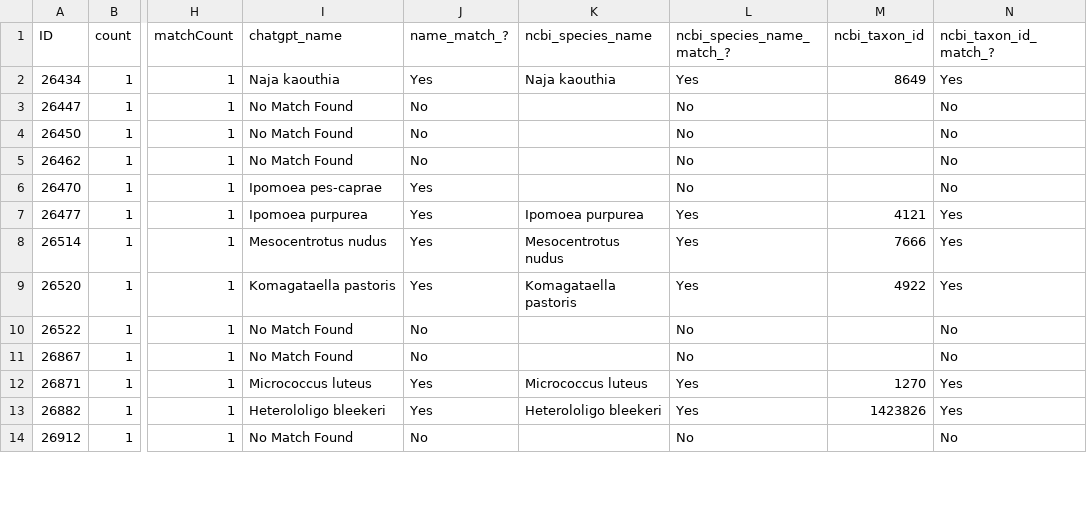
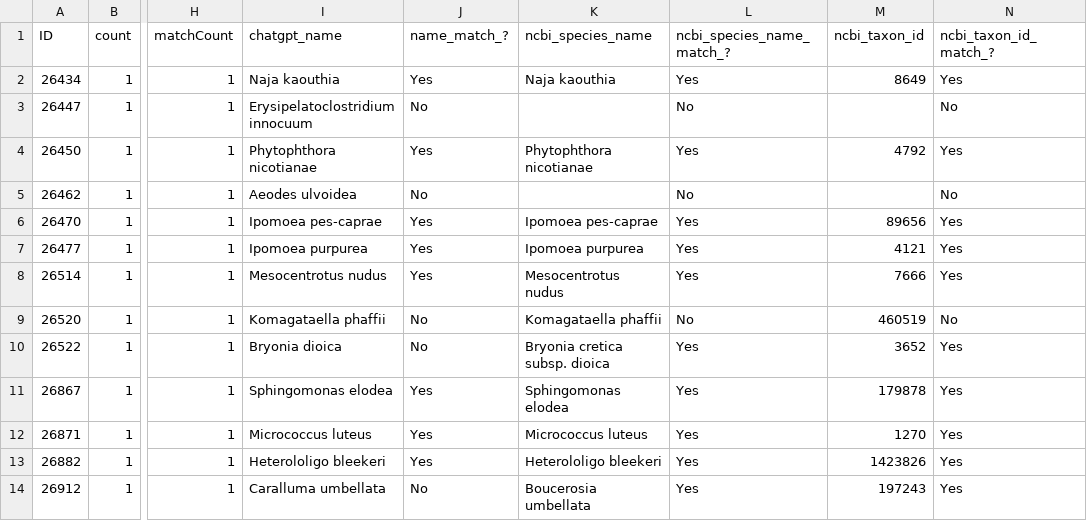
Before and after one commit to glygener/llm-metadata-mapping, a CSV file: species/data/with mapping names/chatgpt_matched_with_mapping_names.csv, drawn as a sheet; only a part is shown, gaps mark what is left out; the diff covers the shown part only; the diff names each change by its address in the sheet, - before the commit and + after, or states it on an @@ line.

```diff
--- a/species/data/with mapping names/chatgpt_matched_with_mapping_names.csv
+++ b/species/data/with mapping names/chatgpt_matched_with_mapping_names.csv
-I3 (chatgpt_name): No Match Found
+I3 (chatgpt_name): Erysipelatoclostridium innocuum
-I4 (chatgpt_name): No Match Found
+I4 (chatgpt_name): Phytophthora nicotianae
-J4 (name_match_?): No
+J4 (name_match_?): Yes
-K4 (ncbi_species_name): (empty)
+K4 (ncbi_species_name): Phytophthora nicotianae
-L4 (ncbi_species_name_match_?): No
+L4 (ncbi_species_name_match_?): Yes
-M4 (ncbi_taxon_id): (empty)
+M4 (ncbi_taxon_id): 4792
-N4 (ncbi_taxon_id_match_?): No
+N4 (ncbi_taxon_id_match_?): Yes
-I5 (chatgpt_name): No Match Found
+I5 (chatgpt_name): Aeodes ulvoidea
-K6 (ncbi_species_name): (empty)
+K6 (ncbi_species_name): Ipomoea pes-caprae
-L6 (ncbi_species_name_match_?): No
+L6 (ncbi_species_name_match_?): Yes
-M6 (ncbi_taxon_id): (empty)
+M6 (ncbi_taxon_id): 89656
-N6 (ncbi_taxon_id_match_?): No
+N6 (ncbi_taxon_id_match_?): Yes
-I9 (chatgpt_name): Komagataella pastoris
+I9 (chatgpt_name): Komagataella phaffii
-J9 (name_match_?): Yes
+J9 (name_match_?): No
-K9 (ncbi_species_name): Komagataella pastoris
+K9 (ncbi_species_name): Komagataella phaffii
-L9 (ncbi_species_name_match_?): Yes
+L9 (ncbi_species_name_match_?): No
-M9 (ncbi_taxon_id): 4922
+M9 (ncbi_taxon_id): 460519
-N9 (ncbi_taxon_id_match_?): Yes
+N9 (ncbi_taxon_id_match_?): No
-I10 (chatgpt_name): No Match Found
+I10 (chatgpt_name): Bryonia dioica
-K10 (ncbi_species_name): (empty)
+K10 (ncbi_species_name): Bryonia cretica subsp. dioica
-L10:L11 (ncbi_species_name_match_?): No
+L10:L11 (ncbi_species_name_match_?): Yes
-M10 (ncbi_taxon_id): (empty)
+M10 (ncbi_taxon_id): 3652
-N10:N11 (ncbi_taxon_id_match_?): No
+N10:N11 (ncbi_taxon_id_match_?): Yes
-I11 (chatgpt_name): No Match Found
+I11 (chatgpt_name): Sphingomonas elodea
-J11 (name_match_?): No
+J11 (name_match_?): Yes
-K11 (ncbi_species_name): (empty)
+K11 (ncbi_species_name): Sphingomonas elodea
-M11 (ncbi_taxon_id): (empty)
+M11 (ncbi_taxon_id): 179878
-I14 (chatgpt_name): No Match Found
+I14 (chatgpt_name): Caralluma umbellata
-K14 (ncbi_species_name): (empty)
+K14 (ncbi_species_name): Boucerosia umbellata
-L14 (ncbi_species_name_match_?): No
+L14 (ncbi_species_name_match_?): Yes
-M14 (ncbi_taxon_id): (empty)
+M14 (ncbi_taxon_id): 197243
-N14 (ncbi_taxon_id_match_?): No
+N14 (ncbi_taxon_id_match_?): Yes
```
Also changed, not shown: 69 edited cells elsewhere in this file, 1 other file.
